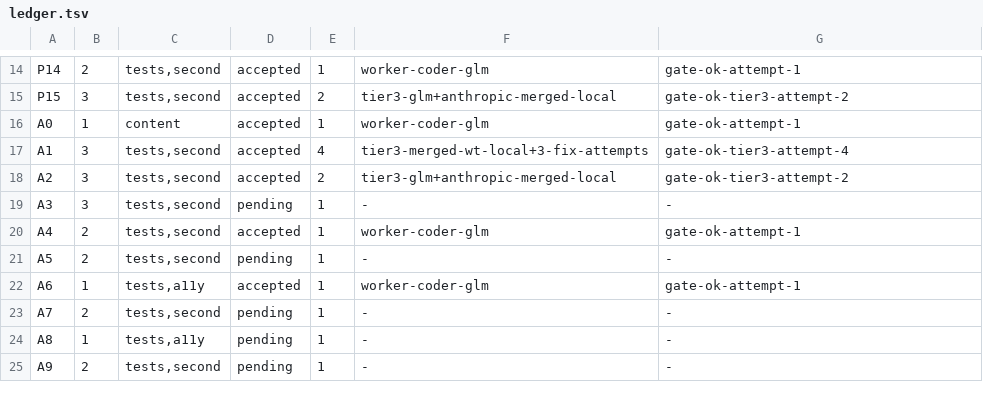
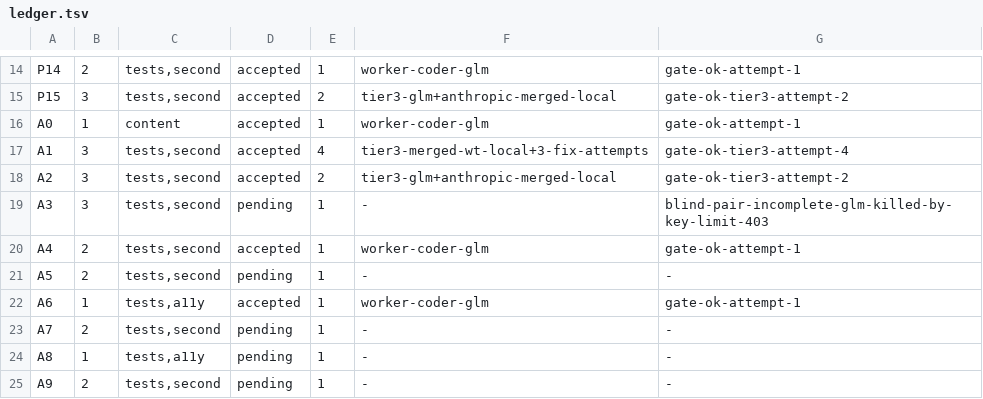
Before and after one commit to dgallion1/simpleBudget, a TSV file: .swarm/ledger.tsv, drawn as a sheet; only a part is shown, gaps mark what is left out.

```diff
--- a/.swarm/ledger.tsv
+++ b/.swarm/ledger.tsv
@@ -18,3 +18,3 @@ A1	3	tests,second	accepted	4	tier3-merged-wt-local+3-fix-attempts	gate-ok-tier3-
 A2	3	tests,second	accepted	2	tier3-glm+anthropic-merged-local	gate-ok-tier3-attempt-2
-A3	3	tests,second	pending	1	-	-
+A3	3	tests,second	pending	1	-	blind-pair-incomplete-glm-killed-by-key-limit-403
 A4	2	tests,second	accepted	1	worker-coder-glm	gate-ok-attempt-1
```
Also changed, not shown: 1 other file.
